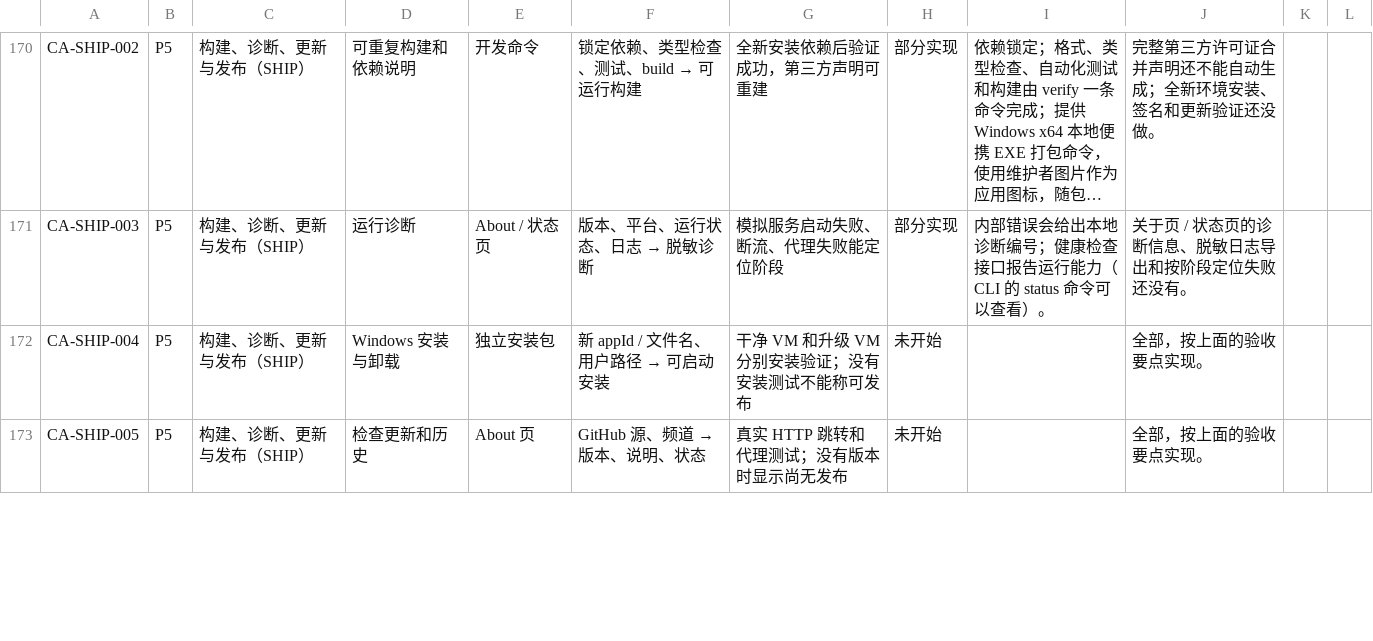
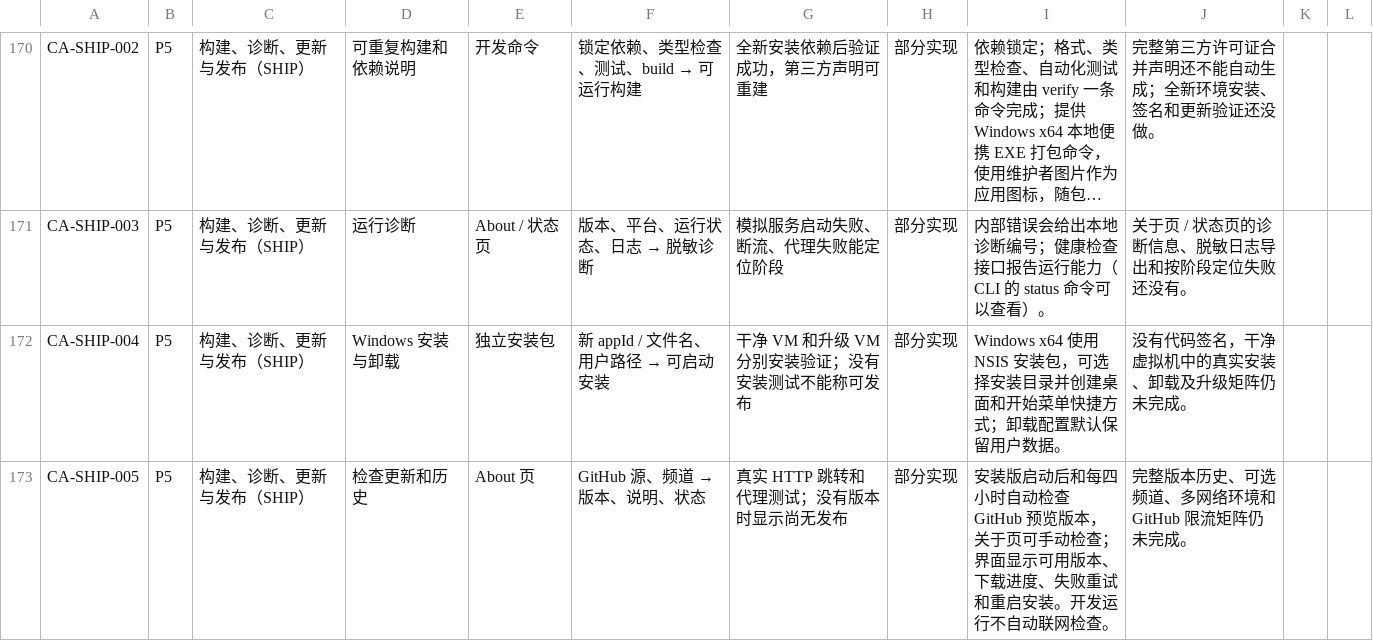
Before and after one commit to luojuncheng0327-cell/CAgent, a CSV file: docs/待实现功能清单.csv, drawn as a sheet; only a part is shown, gaps mark what is left out; long unchanged cells end in …; the diff covers the shown part only.

```diff
--- a/docs/待实现功能清单.csv
+++ b/docs/待实现功能清单.csv
@@ -171,3 +171,3 @@
 "CA-SHIP-003","P5","构建、诊断、更新与发布（SHIP）","运行诊断","About / 状态页","版本、平台、运行状态、日志 → 脱敏诊断","模拟服务启动失败、断流、代理失败能定位阶段","部分实现","内部错误会给出本地诊断编号；健康检查接口报告运行能力（CLI 的 status 命令可以查看）。","关于页 / 状态页的诊断信息、脱敏日志导出和按阶段定位失败还没有。","",""
-"CA-SHIP-004","P5","构建、诊断、更新与发布（SHIP）","Windows 安装与卸载","独立安装包","新 appId / 文件名、用户路径 → 可启动安装","干净 VM 和升级 VM 分别安装验证；没有安装测试不能称可发布","未开始","","全部，按上面的验收要点实现。","",""
-"CA-SHIP-005","P5","构建、诊断、更新与发布（SHIP）","检查更新和历史","About 页","GitHub 源、频道 → 版本、说明、状态","真实 HTTP 跳转和代理测试；没有版本时显示尚无发布","未开始","","全部，按上面的验收要点实现。","",""
+"CA-SHIP-004","P5","构建、诊断、更新与发布（SHIP）","Windows 安装与卸载","独立安装包","新 appId / 文件名、用户路径 → 可启动安装","干净 VM 和升级 VM 分别安装验证；没有安装测试不能称可发布","部分实现","Windows x64 使用 NSIS 安装包，可选择安装目录并创建桌面和开始菜单快捷方式；卸载配置默认保留用户数据。","没有代码签名，干净虚拟机中的真实安装、卸载及升级矩阵仍未完成。","",""
+"CA-SHIP-005","P5","构建、诊断、更新与发布（SHIP）","检查更新和历史","About 页","GitHub 源、频道 → 版本、说明、状态","真实 HTTP 跳转和代理测试；没有版本时显示尚无发布","部分实现","安装版启动后和每四小时自动检查 GitHub 预览版本，关于页可手动检查；界面显示可用版本、下载进度、失败重试和重启安装。开发运行不自动联网检查。","完整版本历史、可选频道、多网络环境和 GitHub 限流矩阵仍未完成。","",""
```
Also changed, not shown: 6 edited cells elsewhere in this file, 44 other files.
